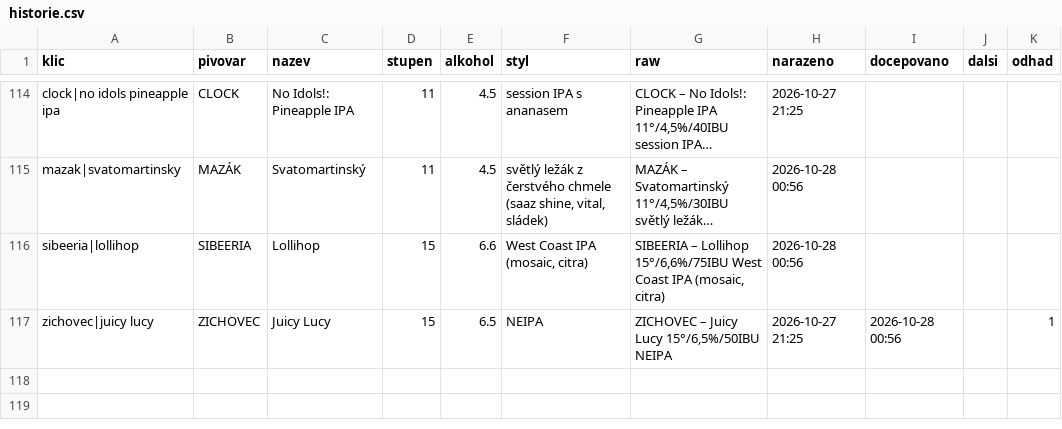
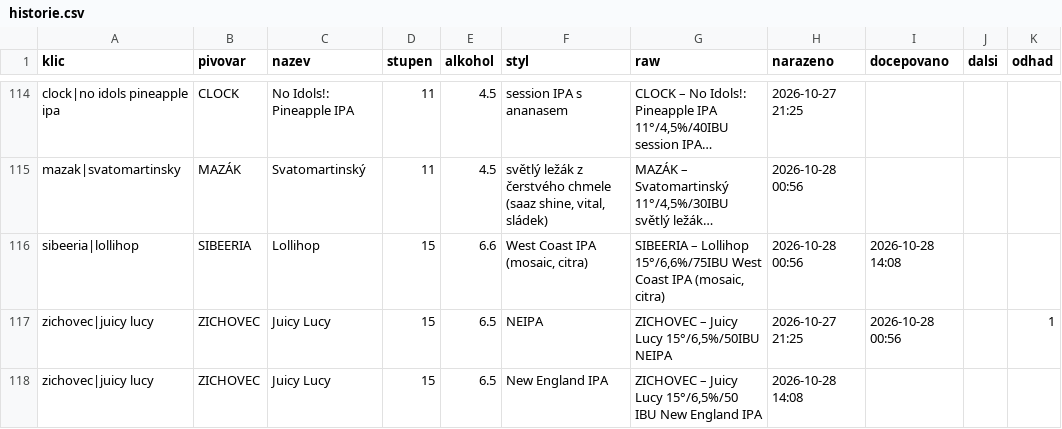
Before and after one commit to romankokos1/gal, a CSV file: data/galerie/historie.csv, drawn as a sheet; only a part is shown, gaps mark what is left out; long unchanged cells end in …; the diff names each change by its address in the sheet, - before the commit and + after, or states it on an @@ line.

```diff
--- a/data/galerie/historie.csv
+++ b/data/galerie/historie.csv
-I116 (docepovano): (empty)
+I116 (docepovano): 2026-10-28 14:08
+row 118: zichovec|juicy lucy | ZICHOVEC | Juicy Lucy | 15 | 6.5 | New England IPA | ZICHOVEC – Juicy Lucy 15°/6,5%/50 IBU New England IPA | 2026-10-28 14:08
```
Also changed, not shown: 4 other files.
